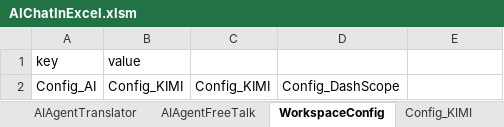
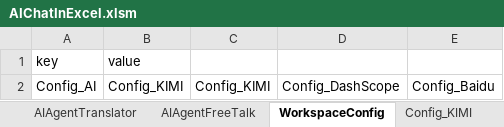
Before and after one commit to lautherf/AIChatInExcel, an Excel workbook: AIChatInExcel.xlsm, sheet WorkspaceConfig, drawn as a sheet; values as stored, in another font and other column widths than the file's, no borders; the diff names each change by its address in the sheet, - before the commit and + after, or states it on an @@ line.

Commit message:
add baidu api

```diff
--- a/AIChatInExcel.xlsm (sheet WorkspaceConfig)
+++ b/AIChatInExcel.xlsm (sheet WorkspaceConfig)
-E2: (empty)
+E2: Config_Baidu
```
Also changed, not shown: sheet AIAgentFreeTalk, other sheet tabs, charts or pictures, 1 other file.
